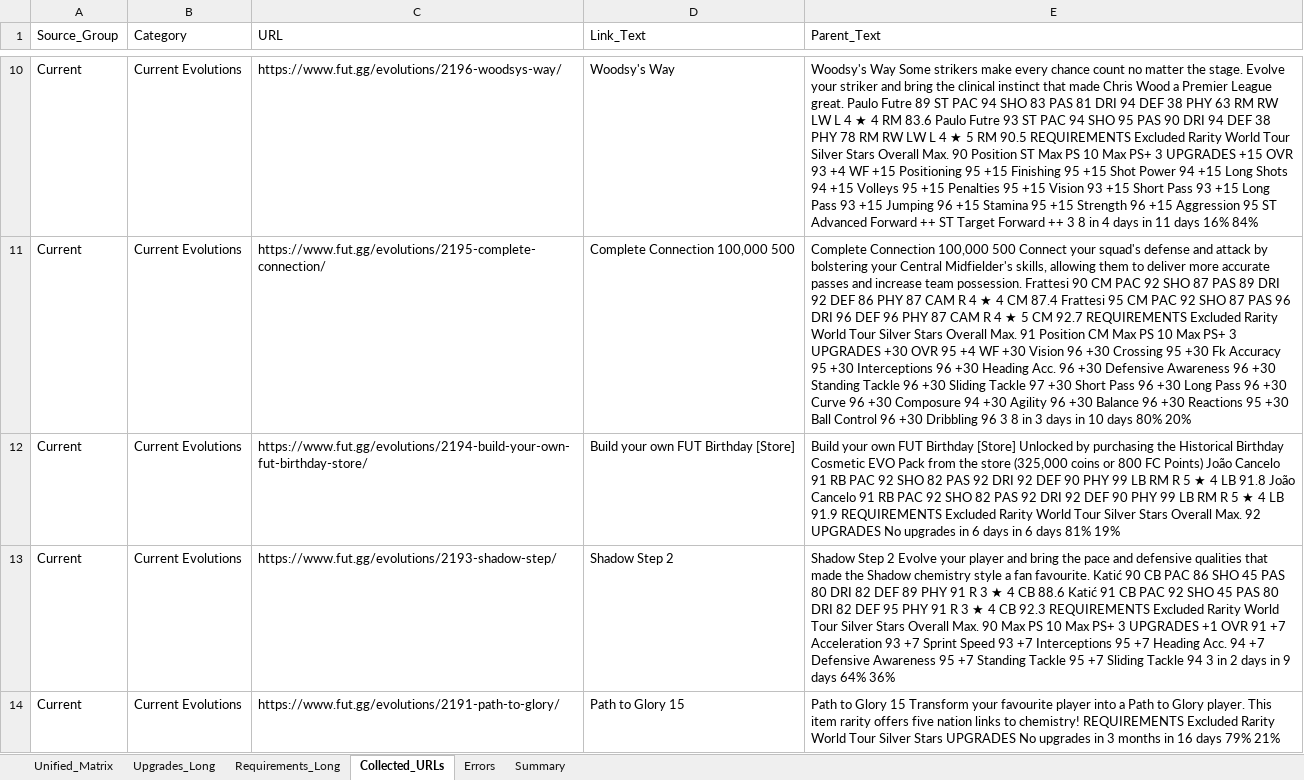
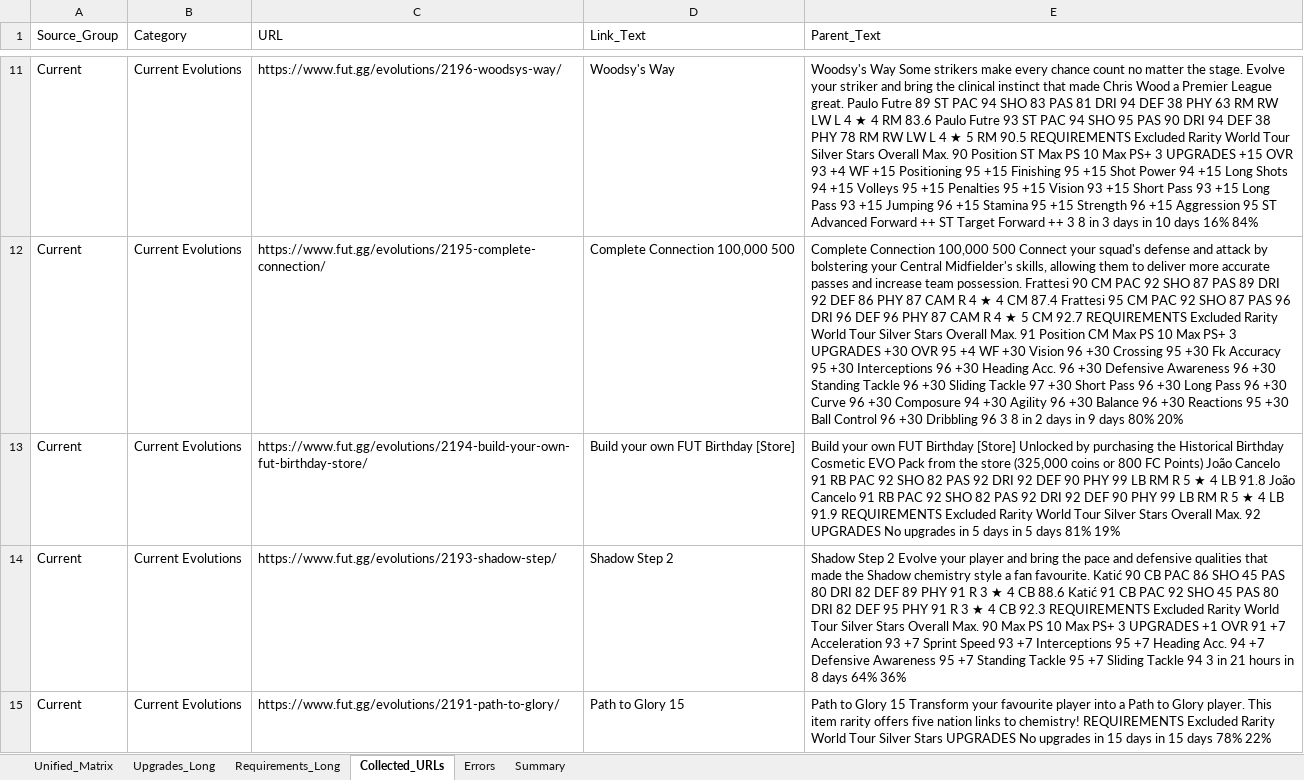
Before and after one commit to lemora87/futgg-objective-crawler, an Excel workbook: latest/evolutions_raw_latest.xlsx, sheet Collected_URLs, drawn as a sheet; only a part is shown, gaps mark what is left out; values as stored, in another font and other column widths than the file's, no borders; addresses are those after the commit; the diff covers the shown part only; the diff names each change by its address in the sheet, - before the commit and + after, or states it on an @@ line.

```diff
--- a/latest/evolutions_raw_latest.xlsx (sheet Collected_URLs)
+++ b/latest/evolutions_raw_latest.xlsx (sheet Collected_URLs)
-E11 (Parent_Text): …8 in 4 days in 11 days 16%…
+E11 (Parent_Text): …8 in 3 days in 10 days 16%…
-E12 (Parent_Text): …8 in 3 days in 10 days 80%…
+E12 (Parent_Text): …8 in 2 days in 9 days 80%…
-E13 (Parent_Text): …upgrades in 6 days in 6 days 81%…
+E13 (Parent_Text): …upgrades in 5 days in 5 days 81%…
-E14 (Parent_Text): …3 in 2 days in 9 days 64%…
+E14 (Parent_Text): …3 in 21 hours in 8 days 64%…
-E15 (Parent_Text): …upgrades in 3 months in 16 days 79% 21%
+E15 (Parent_Text): …upgrades in 15 days in 15 days 78% 22%
```
Also changed, not shown: 1 added row, 2 removed rows and 30 edited cells elsewhere in this sheet, sheet Unified_Matrix, sheet Upgrades_Long, sheet Requirements_Long, sheet Summary, latest/evolutions_analysis_latest.xlsx.
